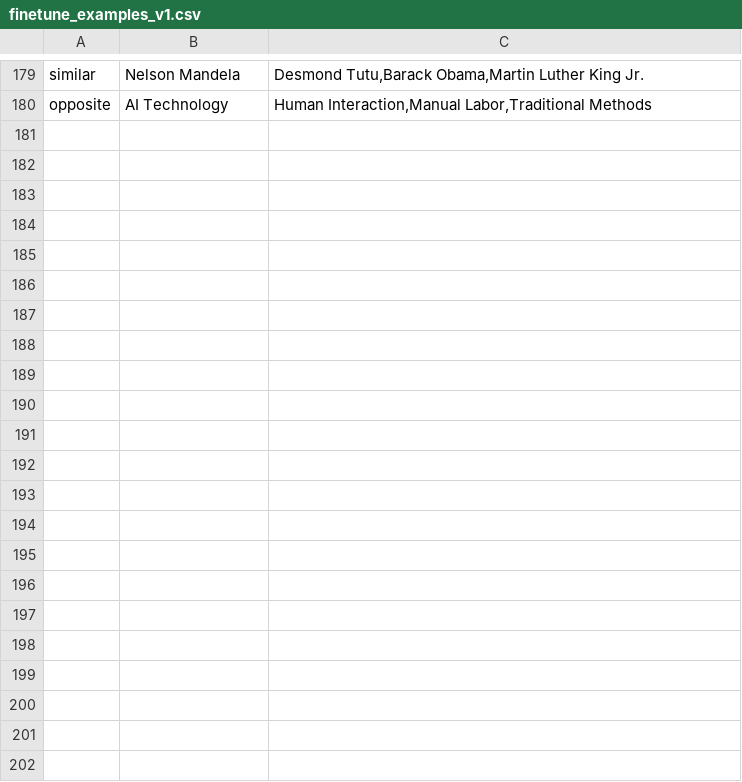
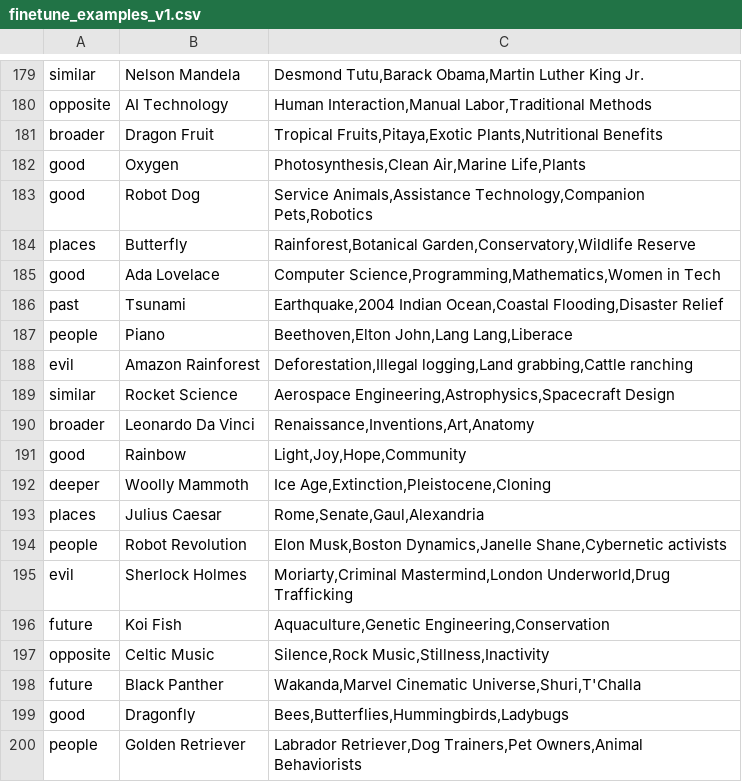
Before and after one commit to joseph-mcallister/finetune-llm-wikipedia-game, a CSV file: data/finetune_examples_v1.csv, drawn as a sheet; only a part is shown, gaps mark what is left out; the diff covers the shown part only; the diff names each change by its address in the sheet, - before the commit and + after, or states it on an @@ line.

Commit message:
add more examples

```diff
--- a/data/finetune_examples_v1.csv
+++ b/data/finetune_examples_v1.csv
+row 181: broader | Dragon Fruit | Tropical Fruits,Pitaya,Exotic Plants,Nutritional Benefits
+row 182: good | Oxygen | Photosynthesis,Clean Air,Marine Life,Plants
+row 183: good | Robot Dog | Service Animals,Assistance Technology,Companion Pets,Robotics
+row 184: places | Butterfly | Rainforest,Botanical Garden,Conservatory,Wildlife Reserve
+row 185: good | Ada Lovelace | Computer Science,Programming,Mathematics,Women in Tech
+row 186: past | Tsunami | Earthquake,2004 Indian Ocean,Coastal Flooding,Disaster Relief
+row 187: people | Piano | Beethoven,Elton John,Lang Lang,Liberace
+row 188: evil | Amazon Rainforest | Deforestation,Illegal logging,Land grabbing,Cattle ranching
+row 189: similar | Rocket Science | Aerospace Engineering,Astrophysics,Spacecraft Design
+row 190: broader | Leonardo Da Vinci | Renaissance,Inventions,Art,Anatomy
+row 191: good | Rainbow | Light,Joy,Hope,Community
+row 192: deeper | Woolly Mammoth | Ice Age,Extinction,Pleistocene,Cloning
+row 193: places | Julius Caesar | Rome,Senate,Gaul,Alexandria
+row 194: people | Robot Revolution | Elon Musk,Boston Dynamics,Janelle Shane,Cybernetic activists
+row 195: evil | Sherlock Holmes | Moriarty,Criminal Mastermind,London Underworld,Drug Trafficking
+row 196: future | Koi Fish | Aquaculture,Genetic Engineering,Conservation
+row 197: opposite | Celtic Music | Silence,Rock Music,Stillness,Inactivity
+row 198: future | Black Panther | Wakanda,Marvel Cinematic Universe,Shuri,T'Challa
+row 199: good | Dragonfly | Bees,Butterflies,Hummingbirds,Ladybugs
+row 200: people | Golden Retriever | Labrador Retriever,Dog Trainers,Pet Owners,Animal Behaviorists
```
Also changed, not shown: 22 added rows elsewhere in this file.
